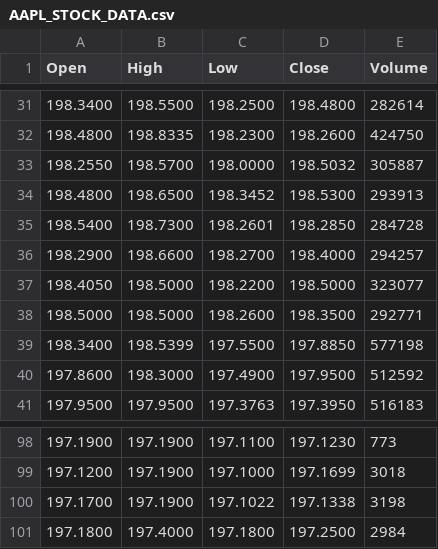
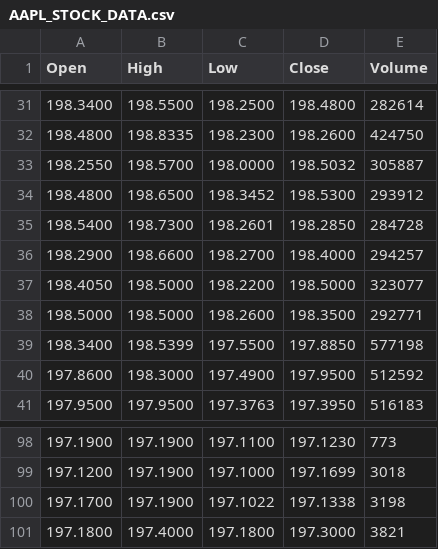
Before and after one commit to satyamranatc/Regression-Project-Stock, a CSV file: Data/AAPL_STOCK_DATA.csv, drawn as a sheet; only a part is shown, gaps mark what is left out.

```diff
--- a/Data/AAPL_STOCK_DATA.csv
+++ b/Data/AAPL_STOCK_DATA.csv
@@ -33,3 +33,3 @@ Open,High,Low,Close,Volume
 198.2550,198.5700,198.0000,198.5032,305887
-198.4800,198.6500,198.3452,198.5300,293913
+198.4800,198.6500,198.3452,198.5300,293912
 198.5400,198.7300,198.2601,198.2850,284728
@@ -100,2 +100,2 @@ Open,High,Low,Close,Volume
 197.1700,197.1900,197.1022,197.1338,3198
-197.1800,197.4000,197.1800,197.2500,2984
+197.1800,197.4000,197.1800,197.3000,3821
```
Also changed, not shown: Data/GOOG_STOCK_DATA.csv, Data/GS_STOCK_DATA.csv, 7 other files.
